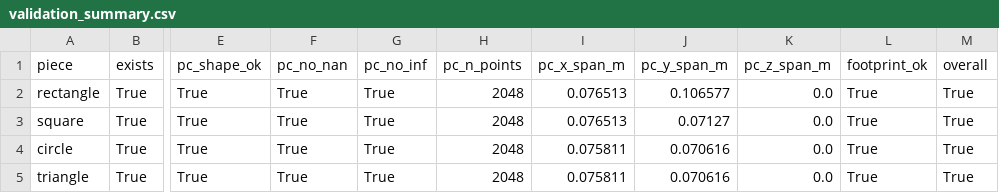
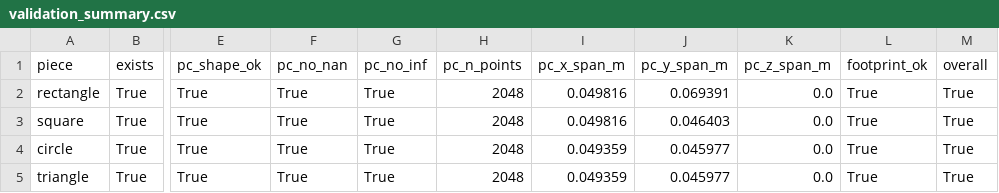
Before and after one commit to RobertoFMBarreto/thesis-omniverse, a CSV file: data/pieces_detected/validation_summary.csv, drawn as a sheet; only a part is shown, gaps mark what is left out; the diff names each change by its address in the sheet, - before the commit and + after, or states it on an @@ line.

Commit message:
fixed piece detection y

```diff
--- a/data/pieces_detected/validation_summary.csv
+++ b/data/pieces_detected/validation_summary.csv
-I2:I3 (pc_x_span_m): 0.076513
+I2:I3 (pc_x_span_m): 0.049816
-J2 (pc_y_span_m): 0.106577
+J2 (pc_y_span_m): 0.069391
-J3 (pc_y_span_m): 0.07127
+J3 (pc_y_span_m): 0.046403
-I4:I5 (pc_x_span_m): 0.075811
+I4:I5 (pc_x_span_m): 0.049359
-J4:J5 (pc_y_span_m): 0.070616
+J4:J5 (pc_y_span_m): 0.045977
```
Also changed, not shown: 15 other files.
